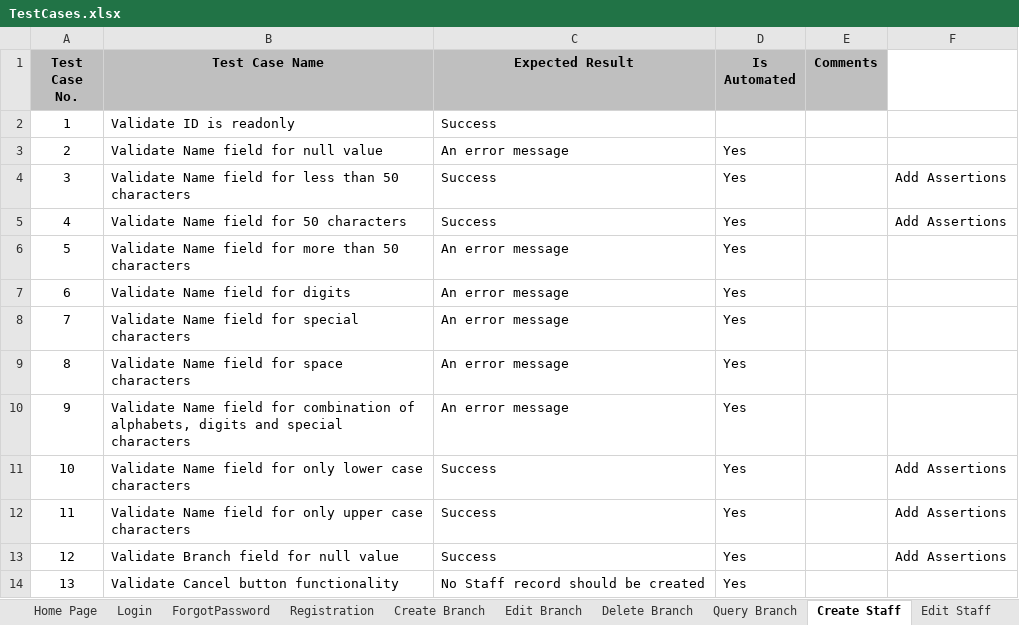
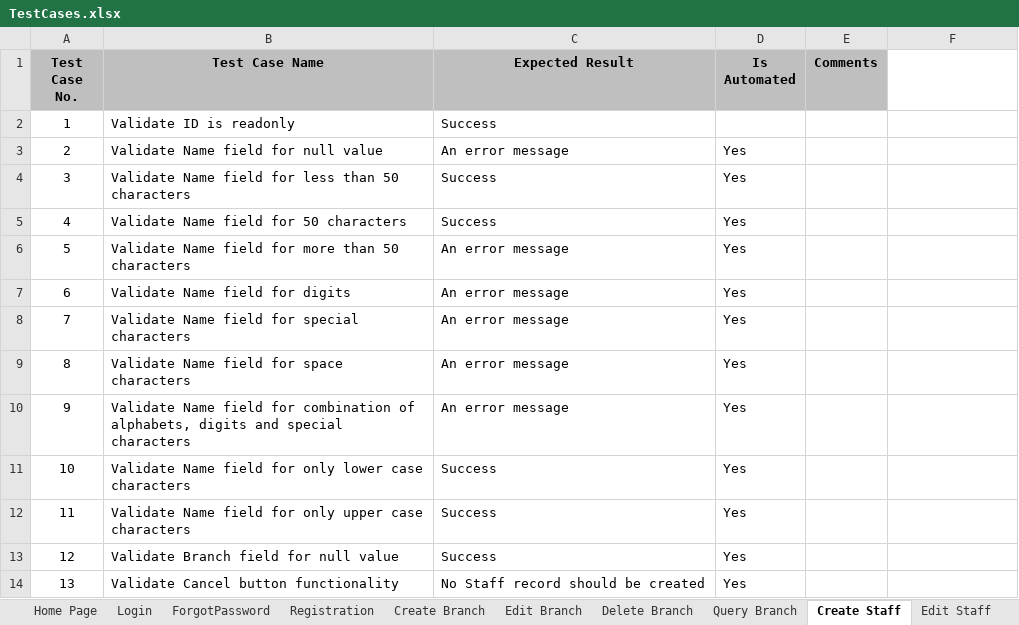
Before and after one commit to racharla-aravind/gurukulam, an Excel workbook: TestCases.xlsx, sheet Create Staff, drawn as a sheet; values as stored, in another font and other column widths than the file's, no borders; the diff names each change by its address in the sheet, - before the commit and + after, or states it on an @@ line.

```diff
--- a/TestCases.xlsx (sheet Create Staff)
+++ b/TestCases.xlsx (sheet Create Staff)
-F4:F5: Add Assertions
+F4:F5: (empty)
-F11:F13: Add Assertions
+F11:F13: (empty)
```
Also changed, not shown: sheet Create Branch, 29 other files.
